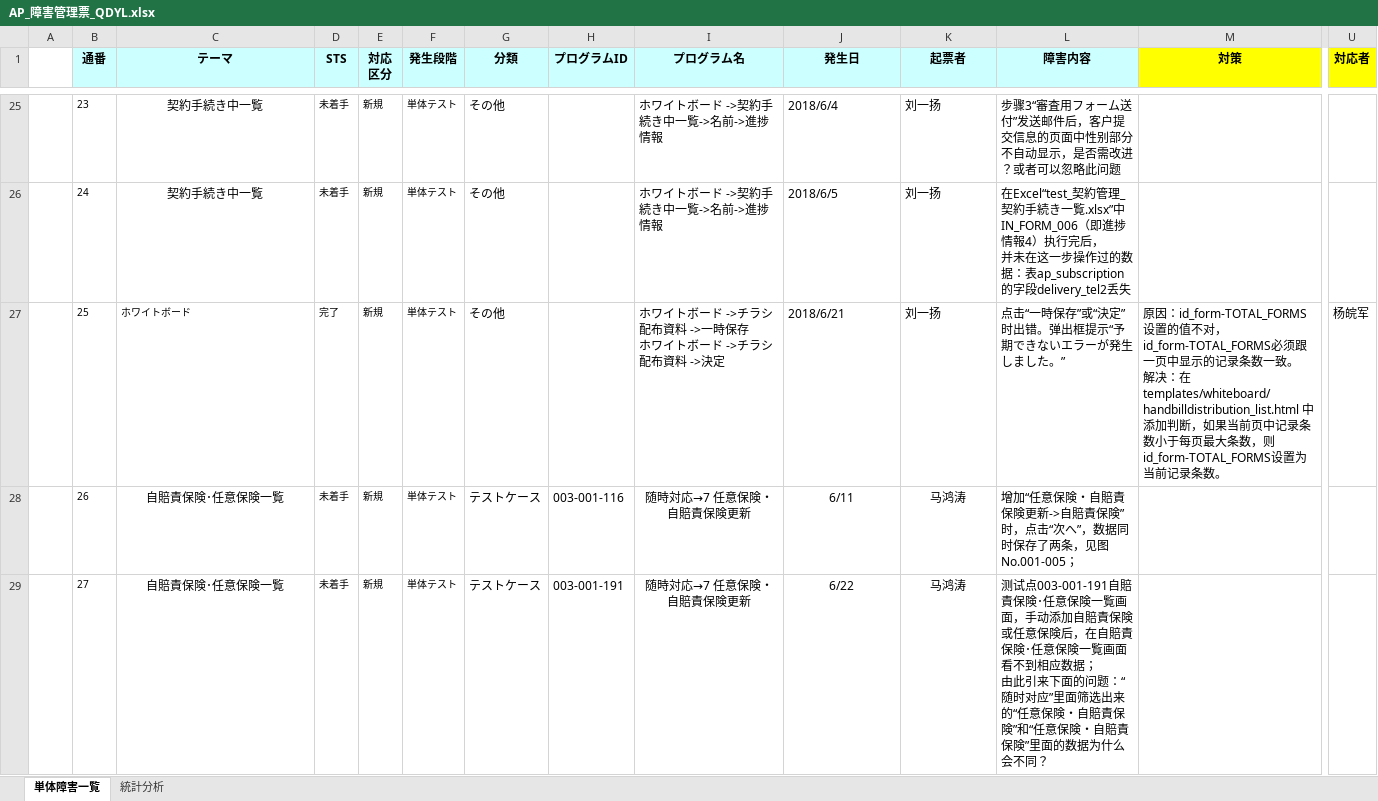
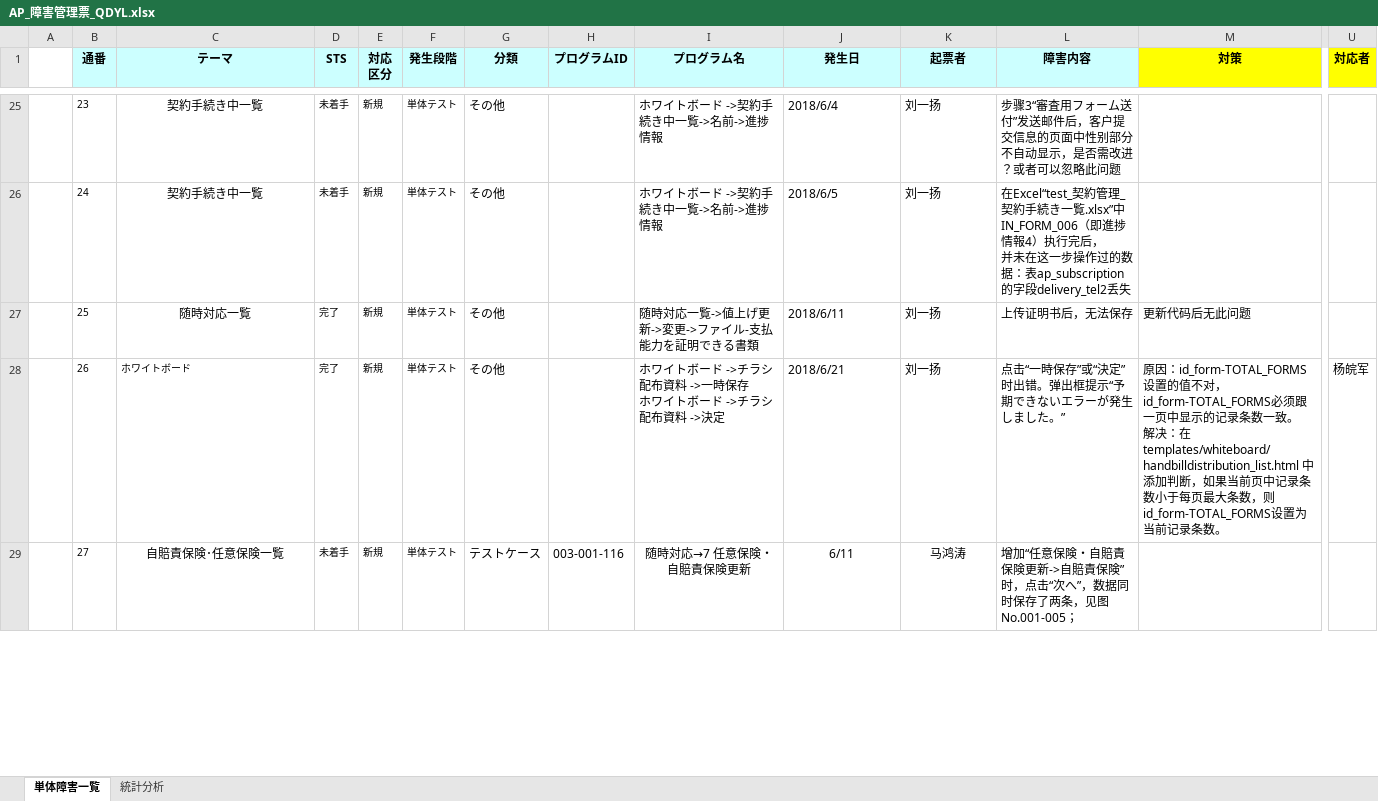
Before and after one commit to ebusiness/areaparking-test, an Excel workbook: document/AP_障害管理票_QDYL.xlsx, sheet 単体障害一覧, drawn as a sheet; only a part is shown, gaps mark what is left out; values as stored, in another font and other column widths than the file's, no borders; conditional formats not drawn; ↵ is a line break in a cell; the diff covers the shown part only; the diff names each change by its address in the sheet, - before the commit and + after, or states it on an @@ line.

```diff
--- a/document/AP_障害管理票_QDYL.xlsx (sheet 単体障害一覧)
+++ b/document/AP_障害管理票_QDYL.xlsx (sheet 単体障害一覧)
-C27 (テーマ): ホワイトボード
+C27 (テーマ): 随時対応一覧
@@ C27 text size: larger, alignment: left → center @@
-I27 (プログラム名): ホワイトボード ->チラシ配布資料 ->一時保存 ↵ ホワイトボード ->チラシ配布資料 ->決定
+I27 (プログラム名): 随時対応一覧->値上げ更新->変更->ファイル-支払能力を証明できる書類
-J27 (発生日): 2018/6/21
+J27 (発生日): 2018/6/11
-L27 (障害内容): 点击“一時保存”或“決定”时出错。弹出框提示“予期できないエラーが発生しました。”
+L27 (障害内容): 上传证明书后，无法保存
-M27 (対策): 原因：id_form-TOTAL_FORMS设置的值不对， id_form-TOTAL_FORMS必须跟一页中显示的记录条数一致。 ↵ 解决：在templates/whiteboard/handbilldistribution_list.html 中添加判断，如果当前页中记录条数小于每页最大条数，则id_form-TOTAL_FORMS设置为当前记录条数。
+M27 (対策): 更新代码后无此问题
-U27 (対応者): 杨皖军
+U27 (対応者): (empty)
-C28 (テーマ): 自賠責保険･任意保険一覧
+C28 (テーマ): ホワイトボード
-C28 alignment: center
+C28 alignment: left, text size: smaller
-D28 (STS): 未着手
+D28 (STS): 完了
-G28 (分類): テストケース
+G28 (分類): その他
-H28 (プログラムID): 003-001-116
+H28 (プログラムID): (empty)
-I28 (プログラム名): 随時対応→7 任意保険・自賠責保険更新
+I28 (プログラム名): ホワイトボード ->チラシ配布資料 ->一時保存 ↵ ホワイトボード ->チラシ配布資料 ->決定
-I28:K28 alignment: center
+I28:K28 alignment: left
-J28 (発生日): 6/11
+J28 (発生日): 2018/6/21
-K28 (起票者): 马鸿涛
+K28 (起票者): 刘一扬
-L28 (障害内容): 增加“任意保険・自賠責保険更新->自賠責保険”时，点击“次へ”，数据同时保存了两条，见图No.001-005；
+L28 (障害内容): 点击“一時保存”或“決定”时出错。弹出框提示“予期できないエラーが発生しました。”
-M28 (対策): (empty)
+M28 (対策): 原因：id_form-TOTAL_FORMS设置的值不对， id_form-TOTAL_FORMS必须跟一页中显示的记录条数一致。 ↵ 解决：在templates/whiteboard/handbilldistribution_list.html 中添加判断，如果当前页中记录条数小于每页最大条数，则id_form-TOTAL_FORMS设置为当前记录条数。
-U28 (対応者): (empty)
+U28 (対応者): 杨皖军
-H29 (プログラムID): 003-001-191
+H29 (プログラムID): 003-001-116
-J29 (発生日): 6/22
+J29 (発生日): 6/11
-L29 (障害内容): 测试点003-001-191自賠責保険･任意保険一覧画面，手动添加自賠責保険或任意保険后，在自賠責保険･任意保険一覧画面看不到相应数据； ↵ 由此引来下面的问题：“随时对应”里面筛选出来的“任意保険・自賠責保険”和“任意保険・自賠責保険”里面的数据为什么会不同？
+L29 (障害内容): 增加“任意保険・自賠責保険更新->自賠責保険”时，点击“次へ”，数据同时保存了两条，见图No.001-005；
```
Also changed, not shown: 3 added rows elsewhere in this sheet, charts or pictures, 4 other files.
